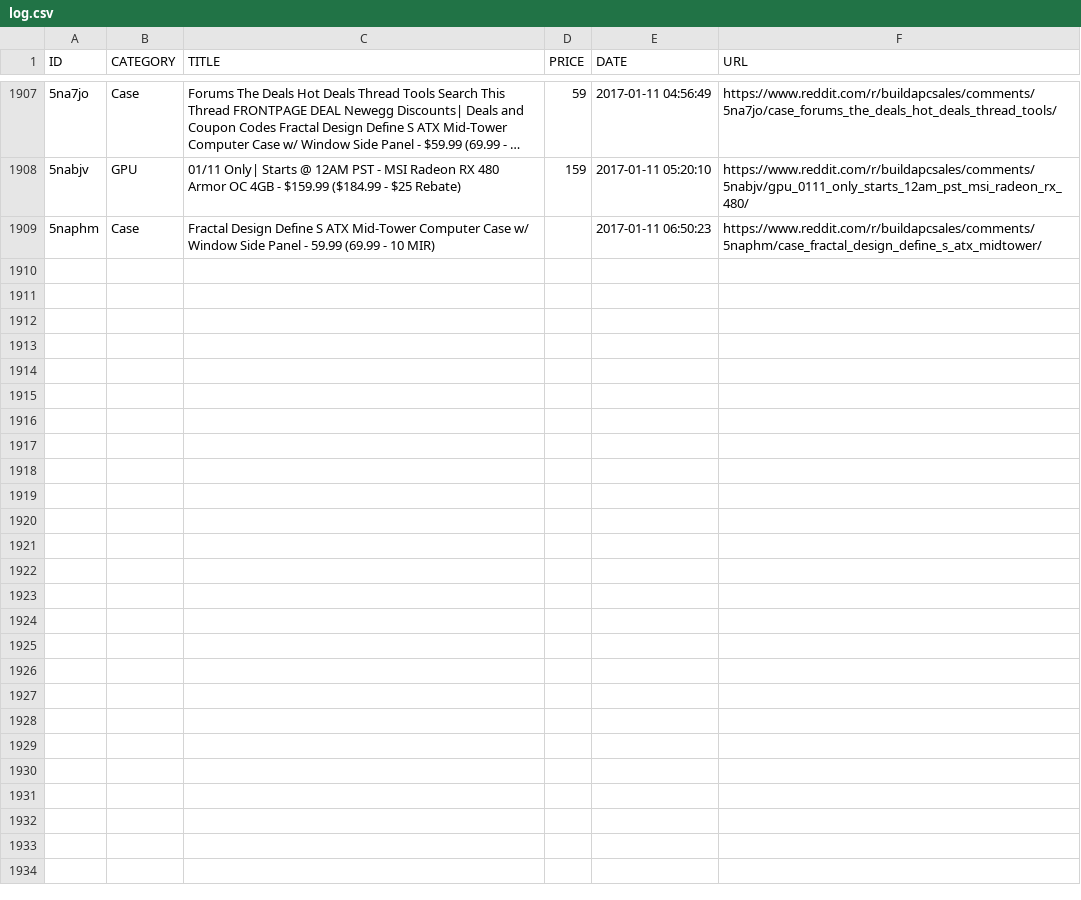
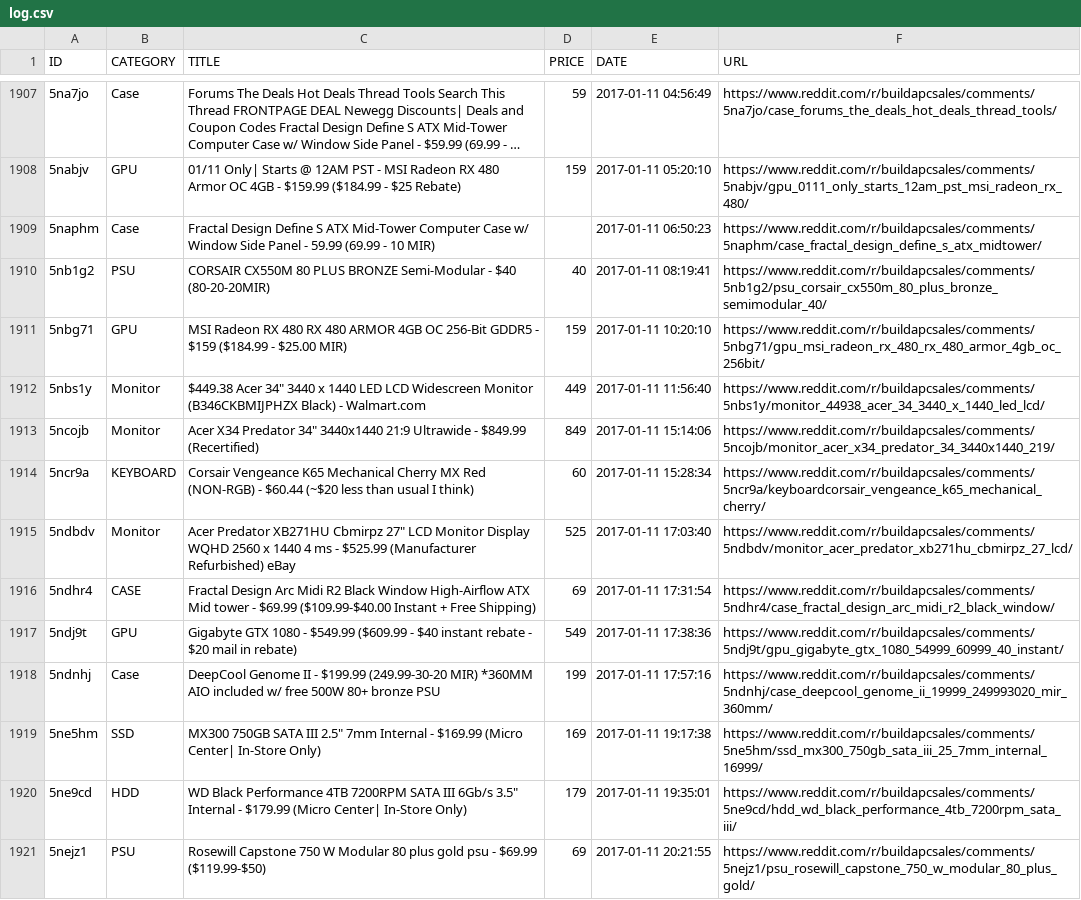
Before and after one commit to LucasChilders/bapc-log, a CSV file: log.csv, drawn as a sheet; only a part is shown, gaps mark what is left out; long unchanged cells end in …; the diff covers the shown part only; the diff names each change by its address in the sheet, - before the commit and + after, or states it on an @@ line.

Commit message:
Updated Log

```diff
--- a/log.csv
+++ b/log.csv
+row 1910: 5nb1g2 | PSU | CORSAIR CX550M 80 PLUS BRONZE Semi-Modular - $40 (80-20-20MIR) | 40 | 2017-01-11 08:19:41 | https://www.reddit.com/r/buildapcsales/comments/5nb1g2/psu_corsair_cx550m_80_plus_bronze_semimodular_40/
+row 1911: 5nbg71 | GPU | MSI Radeon RX 480 RX 480 ARMOR 4GB OC 256-Bit GDDR5 - $159 ($184.99 - $25.00 MIR) | 159 | 2017-01-11 10:20:10 | https://www.reddit.com/r/buildapcsales/comments/5nbg71/gpu_msi_radeon_rx_480_rx_480_armor_4gb_oc_256bit/
+row 1912: 5nbs1y | Monitor | $449.38 Acer 34" 3440 x 1440 LED LCD Widescreen Monitor (B346CKBMIJPHZX Black) - Walmart.com | 449 | 2017-01-11 11:56:40 | https://www.reddit.com/r/buildapcsales/comments/5nbs1y/monitor_44938_acer_34_3440_x_1440_led_lcd/
+row 1913: 5ncojb | Monitor | Acer X34 Predator 34" 3440x1440 21:9 Ultrawide - $849.99 (Recertified) | 849 | 2017-01-11 15:14:06 | https://www.reddit.com/r/buildapcsales/comments/5ncojb/monitor_acer_x34_predator_34_3440x1440_219/
+row 1914: 5ncr9a | KEYBOARD | Corsair Vengeance K65 Mechanical Cherry MX Red (NON-RGB) - $60.44 (~$20 less than usual I think) | 60 | 2017-01-11 15:28:34 | https://www.reddit.com/r/buildapcsales/comments/5ncr9a/keyboardcorsair_vengeance_k65_mechanical_cherry/
+row 1915: 5ndbdv | Monitor | Acer Predator XB271HU Cbmirpz 27" LCD Monitor Display WQHD 2560 x 1440 4 ms - $525.99 (Manufacturer Refurbished) eBay | 525 | 2017-01-11 17:03:40 | https://www.reddit.com/r/buildapcsales/comments/5ndbdv/monitor_acer_predator_xb271hu_cbmirpz_27_lcd/
+row 1916: 5ndhr4 | CASE | Fractal Design Arc Midi R2 Black Window High-Airflow ATX Mid tower - $69.99 ($109.99-$40.00 Instant + Free Shipping) | 69 | 2017-01-11 17:31:54 | https://www.reddit.com/r/buildapcsales/comments/5ndhr4/case_fractal_design_arc_midi_r2_black_window/
+row 1917: 5ndj9t | GPU | Gigabyte GTX 1080 - $549.99 ($609.99 - $40 instant rebate - $20 mail in rebate) | 549 | 2017-01-11 17:38:36 | https://www.reddit.com/r/buildapcsales/comments/5ndj9t/gpu_gigabyte_gtx_1080_54999_60999_40_instant/
+row 1918: 5ndnhj | Case | DeepCool Genome II - $199.99 (249.99-30-20 MIR) *360MM AIO included w/ free 500W 80+ bronze PSU | 199 | 2017-01-11 17:57:16 | https://www.reddit.com/r/buildapcsales/comments/5ndnhj/case_deepcool_genome_ii_19999_249993020_mir_360mm/
+row 1919: 5ne5hm | SSD | MX300 750GB SATA III 2.5" 7mm Internal - $169.99 (Micro Center| In-Store Only) | 169 | 2017-01-11 19:17:38 | https://www.reddit.com/r/buildapcsales/comments/5ne5hm/ssd_mx300_750gb_sata_iii_25_7mm_internal_16999/
+row 1920: 5ne9cd | HDD | WD Black Performance 4TB 7200RPM SATA III 6Gb/s 3.5" Internal - $179.99 (Micro Center| In-Store Only) | 179 | 2017-01-11 19:35:01 | https://www.reddit.com/r/buildapcsales/comments/5ne9cd/hdd_wd_black_performance_4tb_7200rpm_sata_iii/
+row 1921: 5nejz1 | PSU | Rosewill Capstone 750 W Modular 80 plus gold psu - $69.99 ($119.99-$50) | 69 | 2017-01-11 20:21:55 | https://www.reddit.com/r/buildapcsales/comments/5nejz1/psu_rosewill_capstone_750_w_modular_80_plus_gold/
```
Also changed, not shown: 11 added rows elsewhere in this file.
